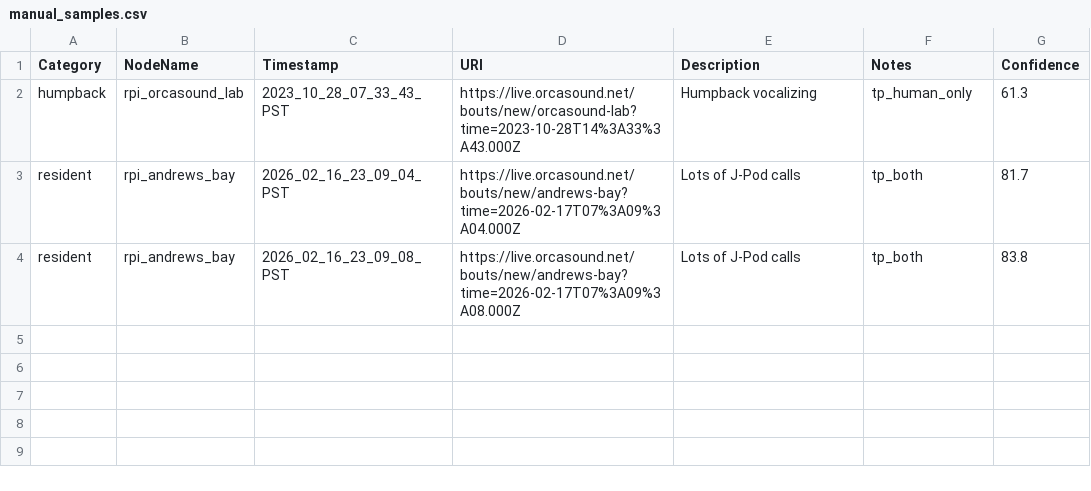
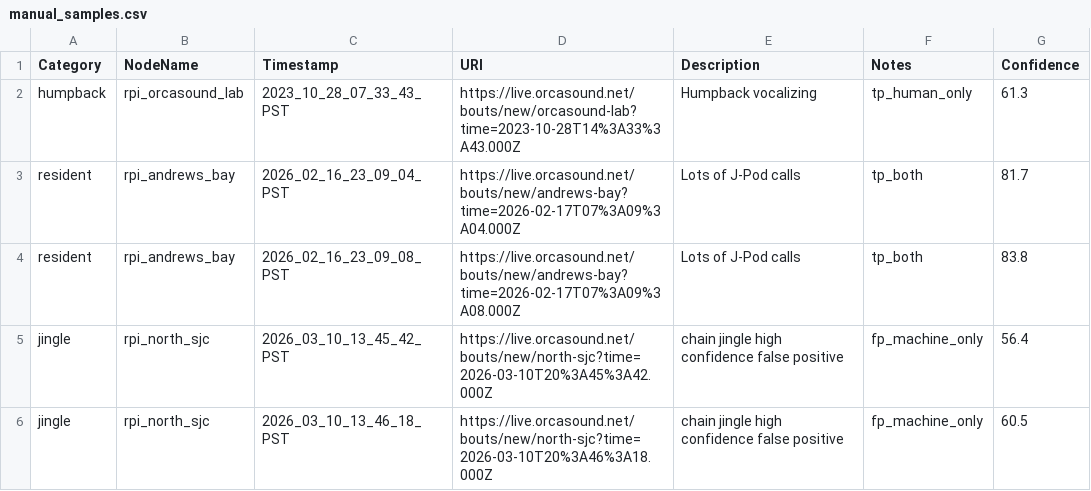
Before and after one commit to orcasound/pods-ai, a CSV file: ModelTraining/output/csv/manual_samples.csv, drawn as a sheet.

Commit message:
Add more jingle samples
Signed-off-by: Dave Thaler <dthaler1968@gmail.com>

```diff
--- a/ModelTraining/output/csv/manual_samples.csv
+++ b/ModelTraining/output/csv/manual_samples.csv
@@ -4 +4,3 @@ resident,rpi_andrews_bay,2026_02_16_23_09_04_PST,https://live.orcasound.net/bout
 resident,rpi_andrews_bay,2026_02_16_23_09_08_PST,https://live.orcasound.net/bouts/new/andrews-bay?time=2026-02-17T07%3A09%3A08.000Z,Lots of J-Pod calls,tp_both,83.8
+jingle,rpi_north_sjc,2026_03_10_13_45_42_PST,https://live.orcasound.net/bouts/new/north-sjc?time=2026-03-10T20%3A45%3A42.000Z,chain jingle high confidence false positive,fp_machine_only,56.4
+jingle,rpi_north_sjc,2026_03_10_13_46_18_PST,https://live.orcasound.net/bouts/new/north-sjc?time=2026-03-10T20%3A46%3A18.000Z,chain jingle high confidence false positive,fp_machine_only,60.5
```
